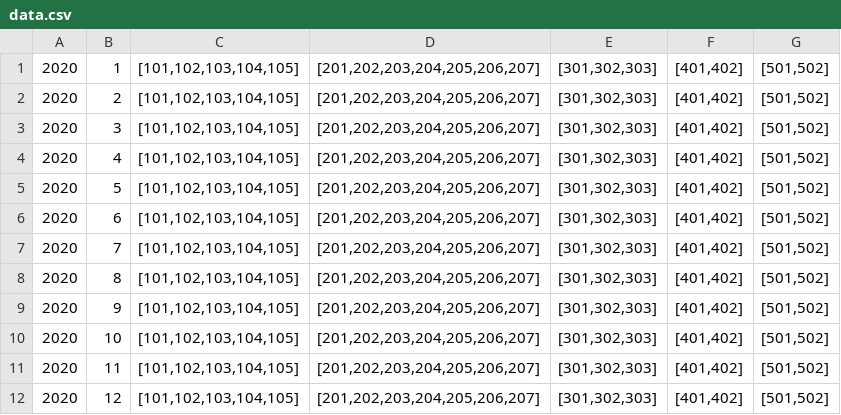
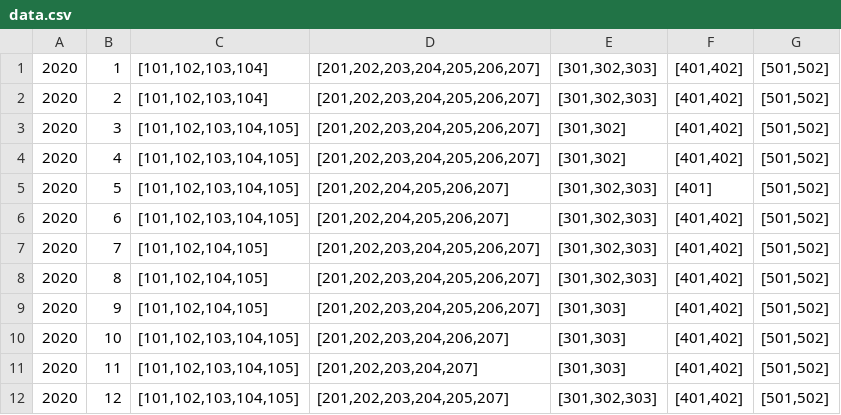
Before and after one commit to katorek/cassandra-srds, a CSV file: src/main/resources/data.csv, drawn as a sheet.

```diff
--- a/src/main/resources/data.csv
+++ b/src/main/resources/data.csv
@@ -1,12 +1,12 @@
-2020;1;[101,102,103,104,105];[201,202,203,204,205,206,207];[301,302,303];[401,402];[501,502]
-2020;2;[101,102,103,104,105];[201,202,203,204,205,206,207];[301,302,303];[401,402];[501,502]
-2020;3;[101,102,103,104,105];[201,202,203,204,205,206,207];[301,302,303];[401,402];[501,502]
-2020;4;[101,102,103,104,105];[201,202,203,204,205,206,207];[301,302,303];[401,402];[501,502]
-2020;5;[101,102,103,104,105];[201,202,203,204,205,206,207];[301,302,303];[401,402];[501,502]
-2020;6;[101,102,103,104,105];[201,202,203,204,205,206,207];[301,302,303];[401,402];[501,502]
-2020;7;[101,102,103,104,105];[201,202,203,204,205,206,207];[301,302,303];[401,402];[501,502]
-2020;8;[101,102,103,104,105];[201,202,203,204,205,206,207];[301,302,303];[401,402];[501,502]
-2020;9;[101,102,103,104,105];[201,202,203,204,205,206,207];[301,302,303];[401,402];[501,502]
-2020;10;[101,102,103,104,105];[201,202,203,204,205,206,207];[301,302,303];[401,402];[501,502]
-2020;11;[101,102,103,104,105];[201,202,203,204,205,206,207];[301,302,303];[401,402];[501,502]
-2020;12;[101,102,103,104,105];[201,202,203,204,205,206,207];[301,302,303];[401,402];[501,502]
+2020;1;[101,102,103,104];[201,202,203,204,205,206,207];[301,302,303];[401,402];[501,502]
+2020;2;[101,102,103,104];[201,202,203,204,205,206,207];[301,302,303];[401,402];[501,502]
+2020;3;[101,102,103,104,105];[201,202,203,204,205,206,207];[301,302];[401,402];[501,502]
+2020;4;[101,102,103,104,105];[201,202,203,204,205,206,207];[301,302];[401,402];[501,502]
+2020;5;[101,102,103,104,105];[201,202,204,205,206,207];[301,302,303];[401];[501,502]
+2020;6;[101,102,103,104,105];[201,202,204,205,206,207];[301,302,303];[401,402];[501,502]
+2020;7;[101,102,104,105];[201,202,203,204,205,206,207];[301,302,303];[401,402];[501,502]
+2020;8;[101,102,104,105];[201,202,203,204,205,206,207];[301,302,303];[401,402];[501,502]
+2020;9;[101,102,104,105];[201,202,203,204,205,206,207];[301,303];[401,402];[501,502]
+2020;10;[101,102,103,104,105];[201,202,203,204,206,207];[301,303];[401,402];[501,502]
+2020;11;[101,102,103,104,105];[201,202,203,204,207];[301,303];[401,402];[501,502]
+2020;12;[101,102,103,104,105];[201,202,203,204,205,207];[301,302,303];[401,402];[501,502]
```
Also changed, not shown: 26 other files.
